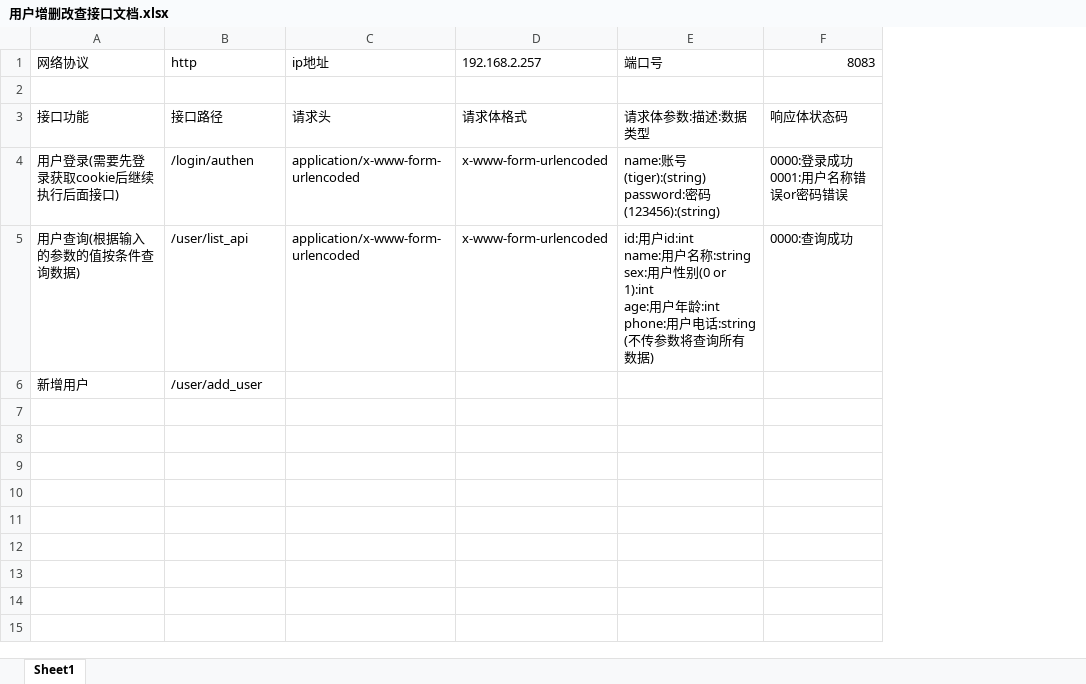
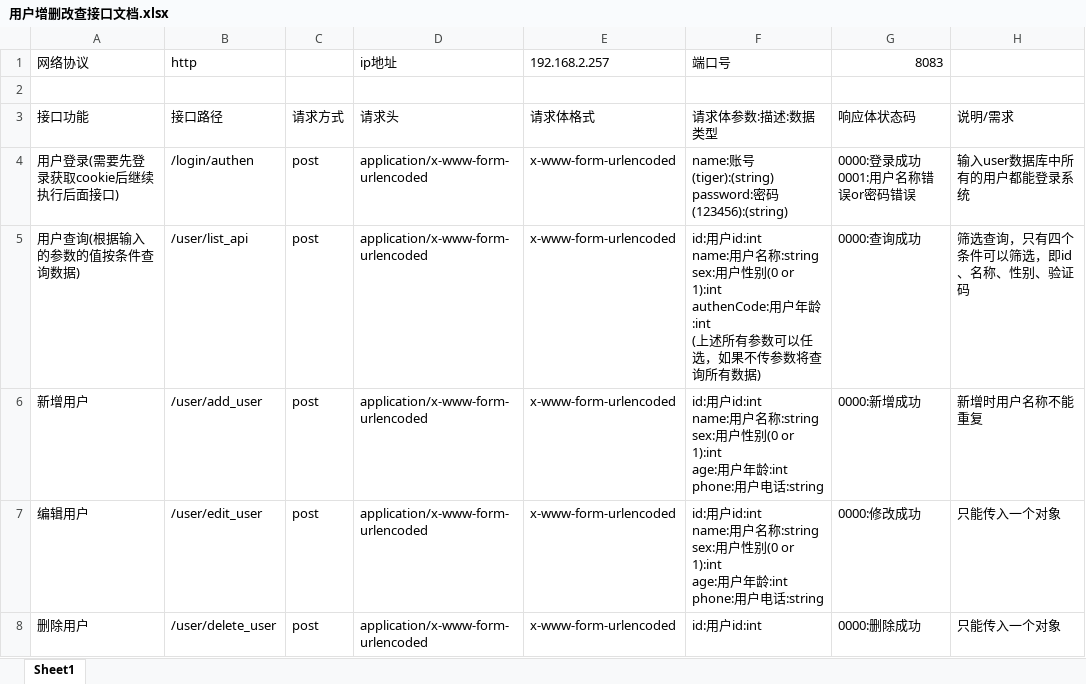
Before and after one commit to LisaSu555/student-sys, an Excel workbook: src/main/java/com/qmcz/utils/用户增删改查接口文档.xlsx, sheet Sheet1, drawn as a sheet; values as stored, in another font and other column widths than the file's, no cell formats; addresses are those after the commit; ↵ is a line break in a cell; the diff names each change by its address in the sheet, - before the commit and + after, or states it on an @@ line.

Commit message:
文档写完

```diff
--- a/src/main/java/com/qmcz/utils/用户增删改查接口文档.xlsx (sheet Sheet1)
+++ b/src/main/java/com/qmcz/utils/用户增删改查接口文档.xlsx (sheet Sheet1)
+column C, rows 3-6: 请求方式 | post | post | post
+column H, rows 3-6: 说明/需求 | 输入user数据库中所有的用户都能登录系统 | 筛选查询，只有四个条件可以筛选，即id、名称、性别、验证码 | 新增时用户名称不能重复
-F5 (端口号): …别(0 or 1):int ↵ age:用户年龄:int ↵ phone:用户电话:string ↵ (不传参数…
+F5 (端口号): …别(0 or 1):int ↵ authenCode:用户年龄:int ↵ (上述所有参数可以任选，如果不传参数…
-D6 (ip地址): (empty)
+D6 (ip地址): application/x-www-form-urlencoded
-E6 (192.168.2.257): (empty)
+E6 (192.168.2.257): x-www-form-urlencoded
-F6 (端口号): (empty)
+F6 (端口号): id:用户id:int ↵ name:用户名称:string ↵ sex:用户性别(0 or 1):int ↵ age:用户年龄:int ↵ phone:用户电话:string
-G6 (8083): (empty)
+G6 (8083): 0000:新增成功
+row 7: 编辑用户 | /user/edit_user | post | application/x-www-form-urlencoded | x-www-form-urlencoded | id:用户id:int ↵ name:用户名称:string ↵ sex:用户性别(0 or 1):int ↵ age:用户年龄:int ↵ phone:用户电话:string | 0000:修改成功 | 只能传入一个对象
+row 8: 删除用户 | /user/delete_user | post | application/x-www-form-urlencoded | x-www-form-urlencoded | id:用户id:int | 0000:删除成功 | 只能传入一个对象
```
Also changed, not shown: cell formats.
